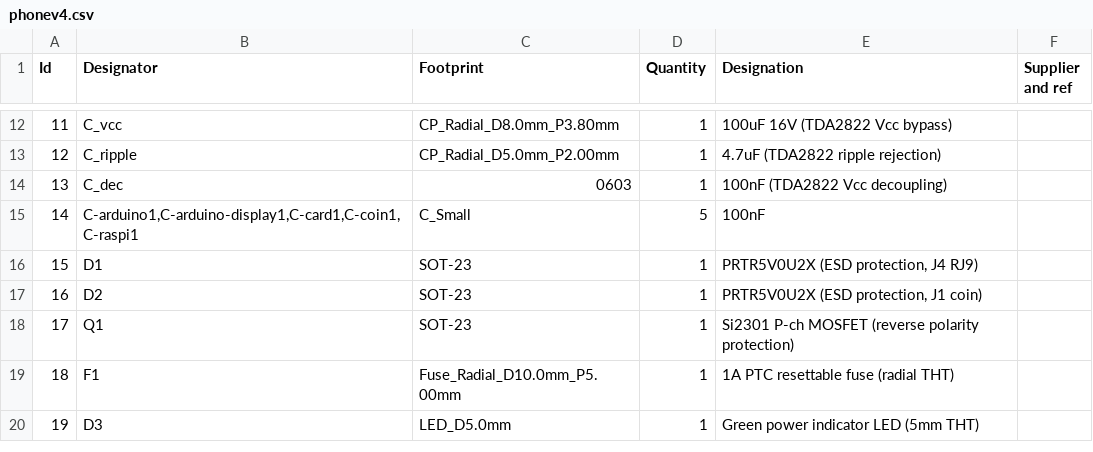
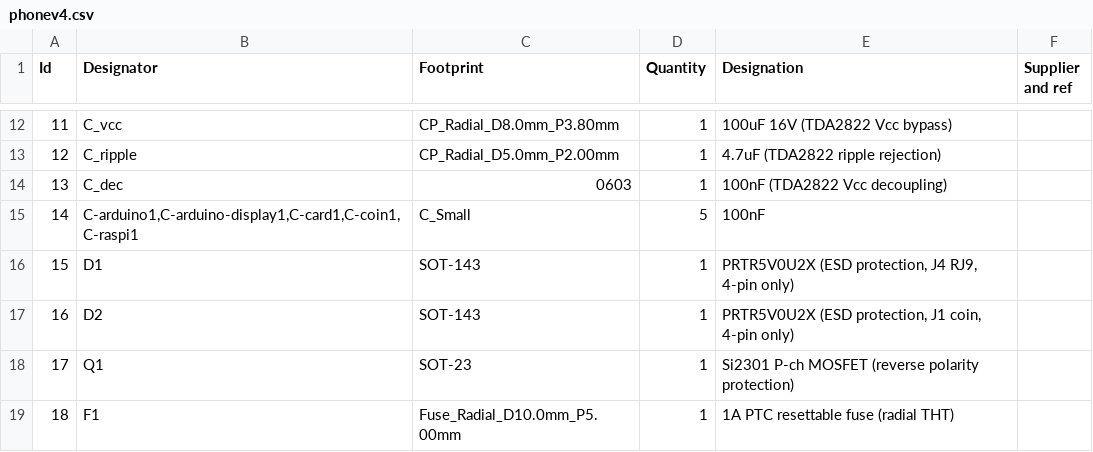
Before and after one commit to kmatzen/millennium, a CSV file: pcb/phonev4.csv, drawn as a sheet; only a part is shown, gaps mark what is left out; the shorter side is filled out with more unchanged rows.

```diff
--- a/pcb/phonev4.csv
+++ b/pcb/phonev4.csv
@@ -15,4 +15,4 @@
 14;"C-arduino1,C-arduino-display1,C-card1,C-coin1,C-raspi1";"C_Small";5;"100nF";;;
-15;"D1";"SOT-23";1;"PRTR5V0U2X (ESD protection, J4 RJ9)";;;
-16;"D2";"SOT-23";1;"PRTR5V0U2X (ESD protection, J1 coin)";;;
+15;"D1";"SOT-143";1;"PRTR5V0U2X (ESD protection, J4 RJ9, 4-pin only)";;;
+16;"D2";"SOT-143";1;"PRTR5V0U2X (ESD protection, J1 coin, 4-pin only)";;;
 17;"Q1";"SOT-23";1;"Si2301 P-ch MOSFET (reverse polarity protection)";;;
```
Also changed, not shown: 2 other files.
